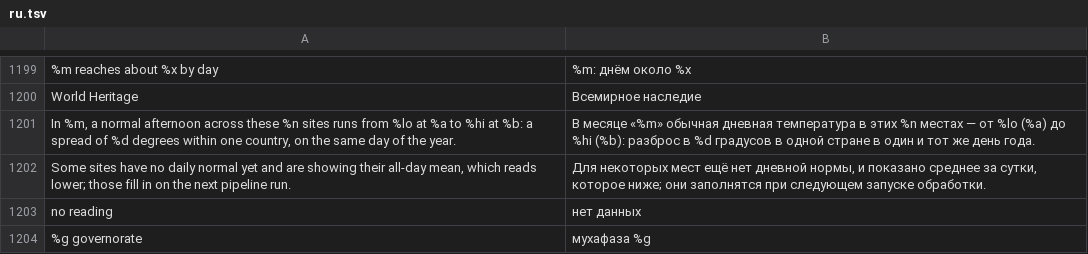
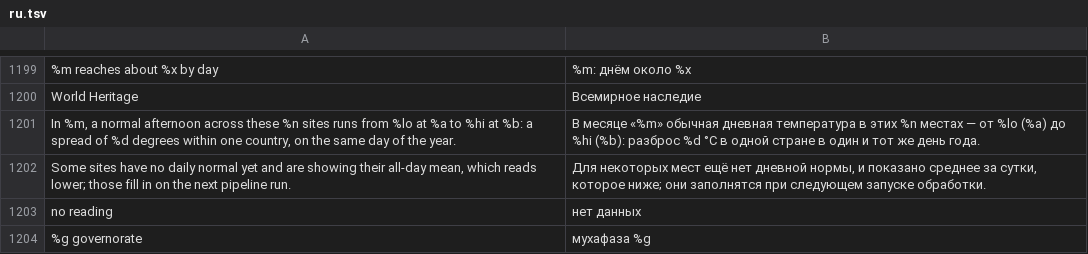
Before and after one commit to AhmedNasr289/egybi, a TSV file: backend/i18n/ru.tsv, drawn as a sheet; only a part is shown, gaps mark what is left out; the diff names each change by its address in the sheet, - before the commit and + after, or states it on an @@ line.

```diff
--- a/backend/i18n/ru.tsv
+++ b/backend/i18n/ru.tsv
-B1201: …(%b): разброс в %d градусов в одной…
+B1201: …(%b): разброс %d °C в одной…
```
Also changed, not shown: backend/i18n/ar.tsv, 38 other files.
